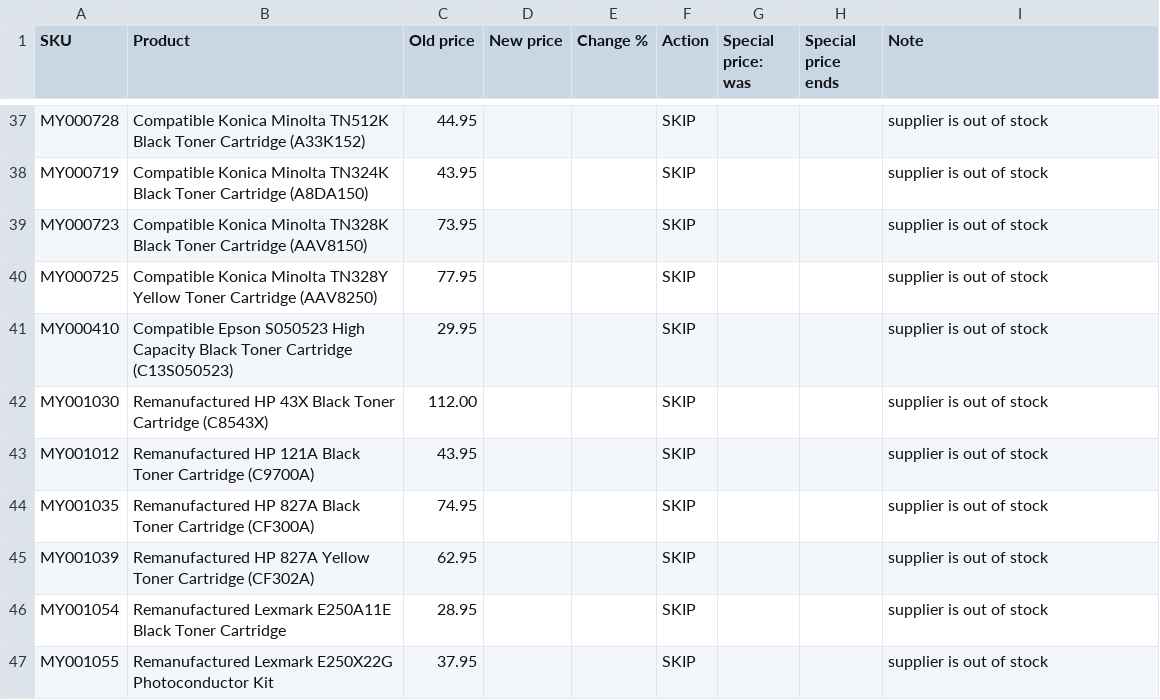
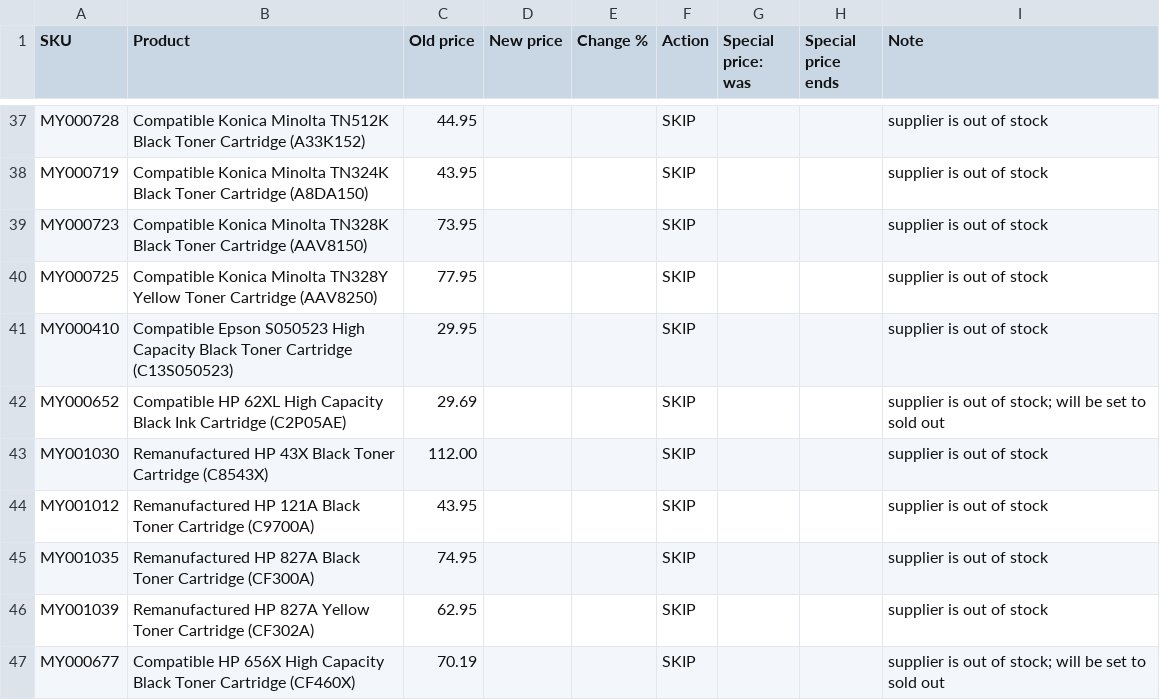
Before and after one commit to Gruffalos-Shadow-Hunt-140424/report-88ad8a3a92, a CSV file: changes.csv, drawn as a sheet; only a part is shown, gaps mark what is left out; the shorter side is filled out with more unchanged rows; the diff covers the shown part only; the diff names each change by its address in the sheet, - before the commit and + after, or states it on an @@ line.

```diff
--- a/changes.csv
+++ b/changes.csv
+row 42: MY000652 | Compatible HP 62XL High Capacity Black Ink Cartridge (C2P05AE) | 29.69 |  |  | SKIP |  |  | supplier is out of stock; will be set to sold out
+row 47: MY000677 | Compatible HP 656X High Capacity Black Toner Cartridge (CF460X) | 70.19 |  |  | SKIP |  |  | supplier is out of stock; will be set to sold out
```
Also changed, not shown: 14 added rows and 16 removed rows elsewhere in this file, sold-out.csv, 2 other files.
